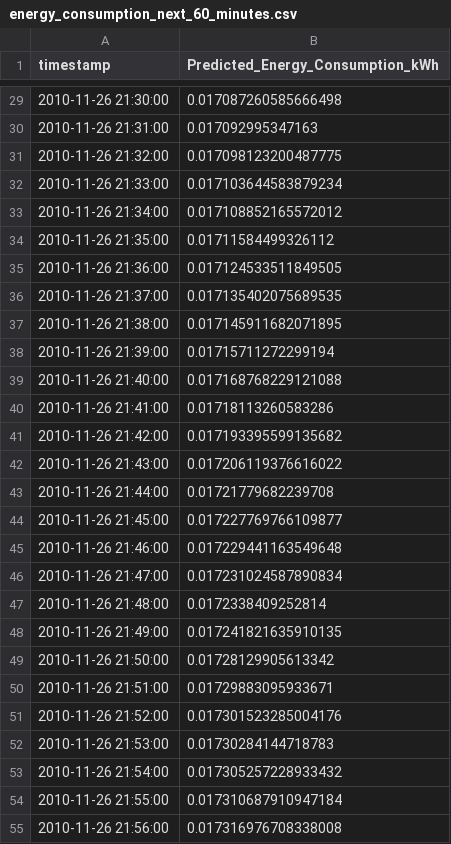
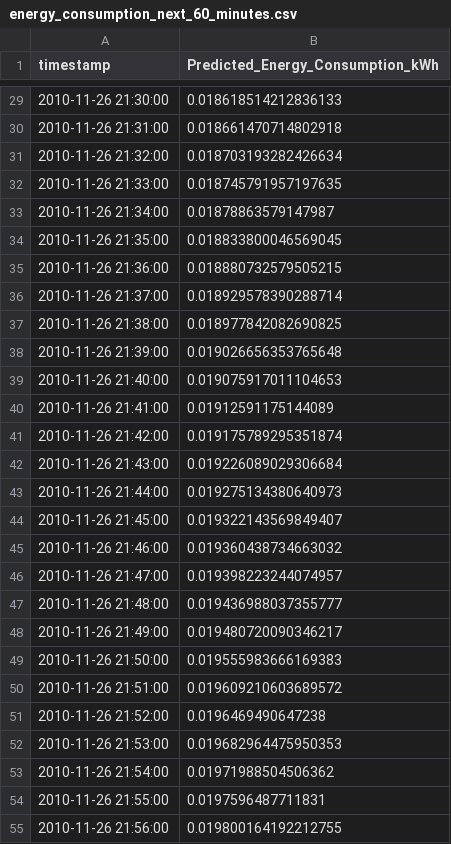
Before and after one commit to dheeraj231873/DF-Analytics-2026-Assessment-DheerajKumar, a CSV file: outputs/energy_consumption_next_60_minutes.csv, drawn as a sheet; only a part is shown, gaps mark what is left out; the diff covers the shown part only.

```diff
--- a/outputs/energy_consumption_next_60_minutes.csv
+++ b/outputs/energy_consumption_next_60_minutes.csv
@@ -29,27 +29,27 @@ timestamp,Predicted_Energy_Consumption_kWh
-2010-11-26 21:30:00,0.017087260585666498
-2010-11-26 21:31:00,0.017092995347163
-2010-11-26 21:32:00,0.017098123200487775
-2010-11-26 21:33:00,0.017103644583879234
-2010-11-26 21:34:00,0.017108852165572012
-2010-11-26 21:35:00,0.01711584499326112
-2010-11-26 21:36:00,0.017124533511849505
-2010-11-26 21:37:00,0.017135402075689535
-2010-11-26 21:38:00,0.017145911682071895
-2010-11-26 21:39:00,0.01715711272299194
-2010-11-26 21:40:00,0.017168768229121088
-2010-11-26 21:41:00,0.01718113260583286
-2010-11-26 21:42:00,0.017193395599135682
-2010-11-26 21:43:00,0.017206119376616022
-2010-11-26 21:44:00,0.01721779682239708
-2010-11-26 21:45:00,0.017227769766109877
-2010-11-26 21:46:00,0.017229441163549648
-2010-11-26 21:47:00,0.017231024587890834
-2010-11-26 21:48:00,0.0172338409252814
-2010-11-26 21:49:00,0.017241821635910135
-2010-11-26 21:50:00,0.01728129905613342
-2010-11-26 21:51:00,0.01729883095933671
-2010-11-26 21:52:00,0.017301523285004176
-2010-11-26 21:53:00,0.01730284144718783
-2010-11-26 21:54:00,0.017305257228933432
-2010-11-26 21:55:00,0.017310687910947184
-2010-11-26 21:56:00,0.017316976708338008
+2010-11-26 21:30:00,0.018618514212836133
+2010-11-26 21:31:00,0.018661470714802918
+2010-11-26 21:32:00,0.018703193282426634
+2010-11-26 21:33:00,0.018745791957197635
+2010-11-26 21:34:00,0.01878863579147987
+2010-11-26 21:35:00,0.018833800046569045
+2010-11-26 21:36:00,0.018880732579505215
+2010-11-26 21:37:00,0.018929578390288714
+2010-11-26 21:38:00,0.018977842082690825
+2010-11-26 21:39:00,0.019026656353765648
+2010-11-26 21:40:00,0.019075917011104653
+2010-11-26 21:41:00,0.01912591175144089
+2010-11-26 21:42:00,0.019175789295351874
+2010-11-26 21:43:00,0.019226089029306684
+2010-11-26 21:44:00,0.019275134380640973
+2010-11-26 21:45:00,0.019322143569849407
+2010-11-26 21:46:00,0.019360438734663032
+2010-11-26 21:47:00,0.019398223244074957
+2010-11-26 21:48:00,0.019436988037355777
+2010-11-26 21:49:00,0.019480720090346217
+2010-11-26 21:50:00,0.019555983666169383
+2010-11-26 21:51:00,0.019609210603689572
+2010-11-26 21:52:00,0.0196469490647238
+2010-11-26 21:53:00,0.019682964475950353
+2010-11-26 21:54:00,0.01971988504506362
+2010-11-26 21:55:00,0.0197596487711831
+2010-11-26 21:56:00,0.019800164192212755
```
Also changed, not shown: 33 edited cells elsewhere in this file, 1 other file.
